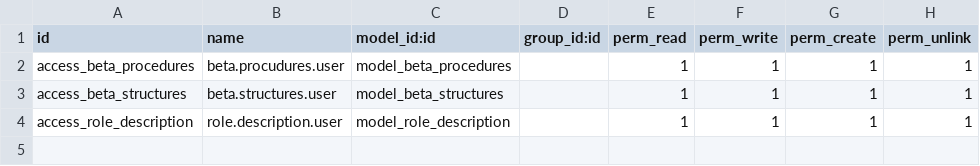
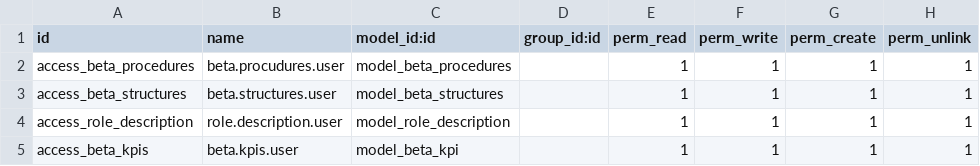
Before and after one commit to bdmosi/orchid_addons, a CSV file: beta_procedures/security/ir.model.access.csv, drawn as a sheet.

Commit message:
beta customization module aslam

```diff
--- a/beta_procedures/security/ir.model.access.csv
+++ b/beta_procedures/security/ir.model.access.csv
@@ -4 +4,2 @@ access_beta_structures,beta.structures.user,model_beta_structures,,1,1,1,1
 access_role_description,role.description.user,model_role_description,,1,1,1,1
+access_beta_kpis,beta.kpis.user,model_beta_kpi,,1,1,1,1
```
Also changed, not shown: 9 other files.
